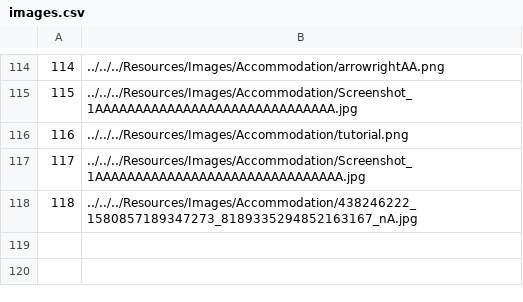
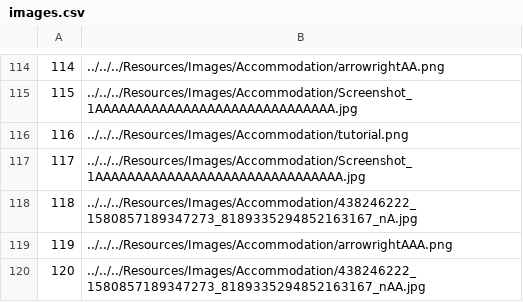
Before and after one commit to VeljkoW/Tourism-Accommodation-Management-App, a CSV file: Resources/Data/images.csv, drawn as a sheet; only a part is shown, gaps mark what is left out; the diff names each change by its address in the sheet, - before the commit and + after, or states it on an @@ line.

```diff
--- a/Resources/Data/images.csv
+++ b/Resources/Data/images.csv
+row 119: 119 | ../../../Resources/Images/Accommodation/arrowrightAAA.png
+row 120: 120 | ../../../Resources/Images/Accommodation/438246222_1580857189347273_8189335294852163167_nAA.jpg
```
Also changed, not shown: 7 other files.
